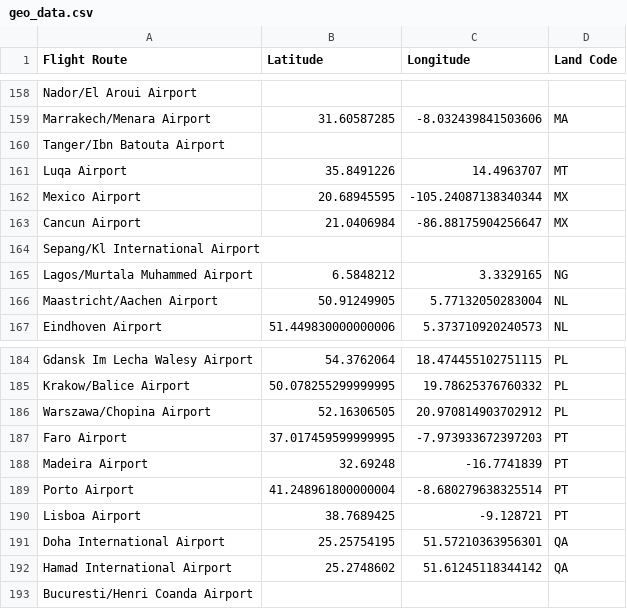
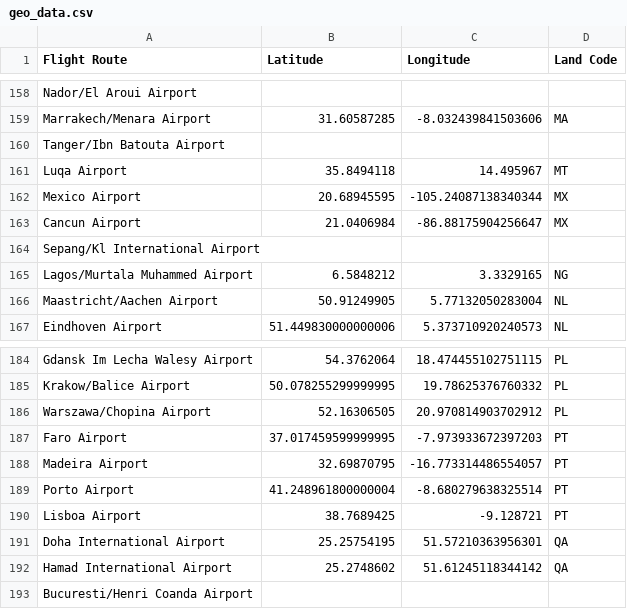
Before and after one commit to snijhout/TIL6010-LabAssignments, a CSV file: Flytax-Project-Group24/CO2-effect/geo_data.csv, drawn as a sheet; only a part is shown, gaps mark what is left out; the diff covers the shown part only.

```diff
--- a/Flytax-Project-Group24/CO2-effect/geo_data.csv
+++ b/Flytax-Project-Group24/CO2-effect/geo_data.csv
@@ -160,3 +160,3 @@ Marrakech/Menara Airport,31.60587285,-8.032439841503606,MA
 Tanger/Ibn Batouta Airport,,,
-Luqa Airport,35.8491226,14.4963707,MT
+Luqa Airport,35.8494118,14.495967,MT
 Mexico Airport,20.68945595,-105.24087138340344,MX
@@ -187,3 +187,3 @@ Warszawa/Chopina Airport,52.16306505,20.970814903702912,PL
 Faro Airport,37.017459599999995,-7.973933672397203,PT
-Madeira Airport,32.69248,-16.7741839,PT
+Madeira Airport,32.69870795,-16.773314486554057,PT
 Porto Airport,41.248961800000004,-8.680279638325514,PT
```
Also changed, not shown: 16 edited cells elsewhere in this file, 2 other files.
